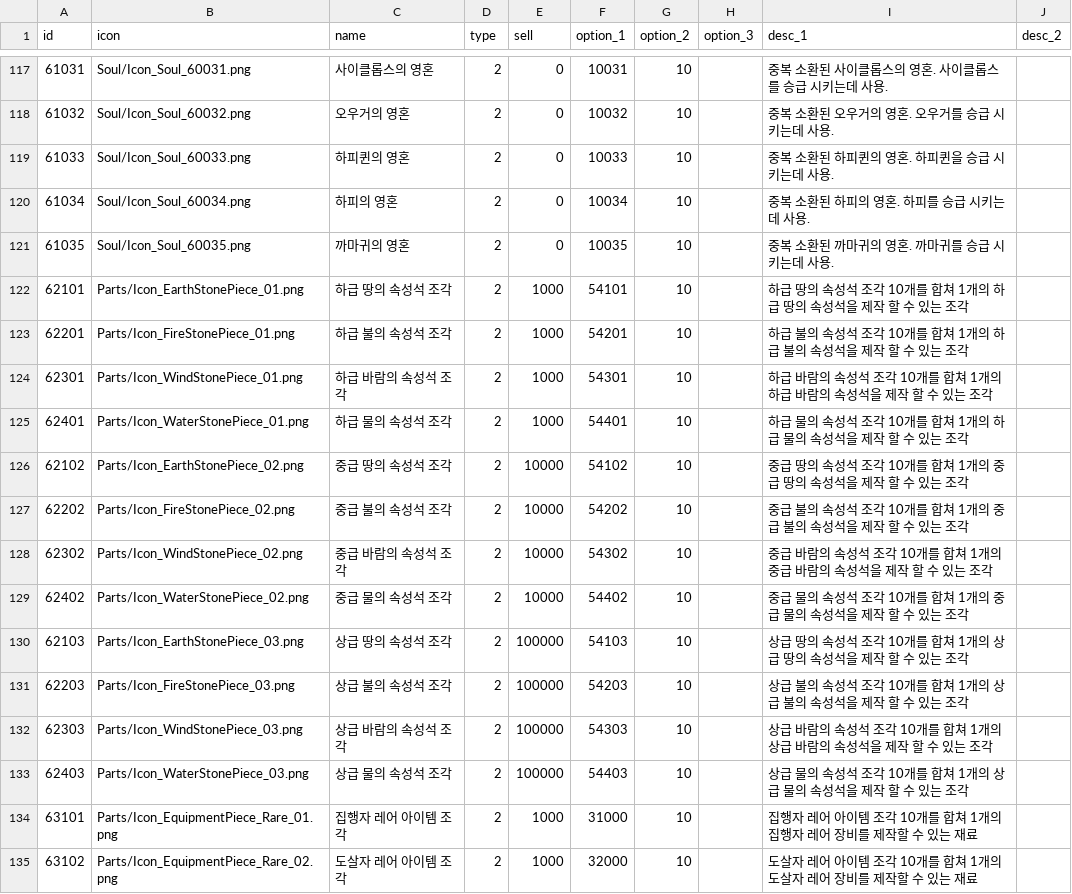
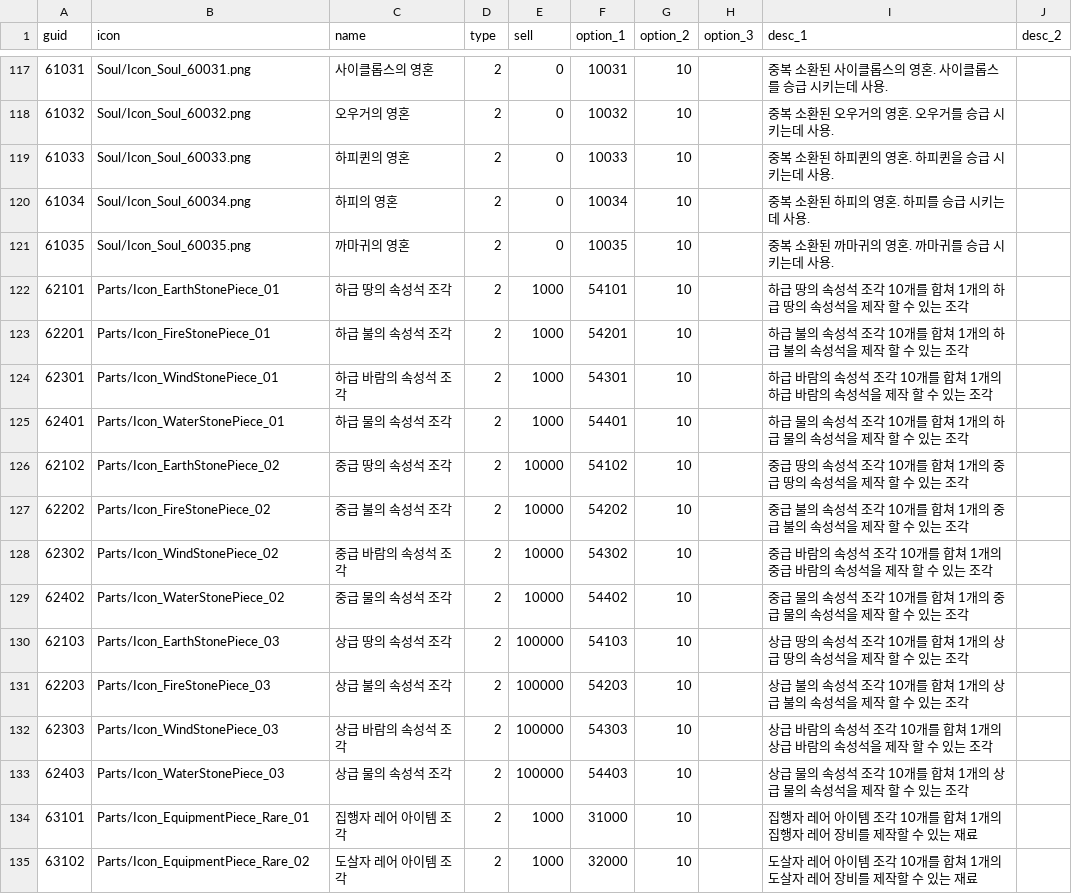
Before and after one commit to wodud1378/castle-hero, a CSV file: CastleHero_Table/item_Table.csv, drawn as a sheet; only a part is shown, gaps mark what is left out; the diff covers the shown part only.

```diff
--- a/CastleHero_Table/item_Table.csv
+++ b/CastleHero_Table/item_Table.csv
@@ -1 +1 @@
-id,icon,name,type,sell,option_1,option_2,option_3,desc_1,desc_2
+guid,icon,name,type,sell,option_1,option_2,option_3,desc_1,desc_2
@@ -121,15 +121,15 @@
 61035,Soul/Icon_Soul_60035.png,까마귀의 영혼,2,0,10035,10,,중복 소환된 까마귀의 영혼. 까마귀를 승급 시키는데 사용.,
-62101,Parts/Icon_EarthStonePiece_01.png,하급 땅의 속성석 조각,2,1000,54101,10,,하급 땅의 속성석 조각 10개를 합쳐 1개의 하급 땅의 속성석을 제작 할 수 있는 조각,
-62201,Parts/Icon_FireStonePiece_01.png,하급 불의 속성석 조각,2,1000,54201,10,,하급 불의 속성석 조각 10개를 합쳐 1개의 하급 불의 속성석을 제작 할 수 있는 조각,
-62301,Parts/Icon_WindStonePiece_01.png,하급 바람의 속성석 조각,2,1000,54301,10,,하급 바람의 속성석 조각 10개를 합쳐 1개의 하급 바람의 속성석을 제작 할 수 있는 조각,
-62401,Parts/Icon_WaterStonePiece_01.png,하급 물의 속성석 조각,2,1000,54401,10,,하급 물의 속성석 조각 10개를 합쳐 1개의 하급 물의 속성석을 제작 할 수 있는 조각,
-62102,Parts/Icon_EarthStonePiece_02.png,중급 땅의 속성석 조각,2,10000,54102,10,,중급 땅의 속성석 조각 10개를 합쳐 1개의 중급 땅의 속성석을 제작 할 수 있는 조각,
-62202,Parts/Icon_FireStonePiece_02.png,중급 불의 속성석 조각,2,10000,54202,10,,중급 불의 속성석 조각 10개를 합쳐 1개의 중급 불의 속성석을 제작 할 수 있는 조각,
-62302,Parts/Icon_WindStonePiece_02.png,중급 바람의 속성석 조각,2,10000,54302,10,,중급 바람의 속성석 조각 10개를 합쳐 1개의 중급 바람의 속성석을 제작 할 수 있는 조각,
-62402,Parts/Icon_WaterStonePiece_02.png,중급 물의 속성석 조각,2,10000,54402,10,,중급 물의 속성석 조각 10개를 합쳐 1개의 중급 물의 속성석을 제작 할 수 있는 조각,
-62103,Parts/Icon_EarthStonePiece_03.png,상급 땅의 속성석 조각,2,100000,54103,10,,상급 땅의 속성석 조각 10개를 합쳐 1개의 상급 땅의 속성석을 제작 할 수 있는 조각,
-62203,Parts/Icon_FireStonePiece_03.png,상급 불의 속성석 조각,2,100000,54203,10,,상급 불의 속성석 조각 10개를 합쳐 1개의 상급 불의 속성석을 제작 할 수 있는 조각,
-62303,Parts/Icon_WindStonePiece_03.png,상급 바람의 속성석 조각,2,100000,54303,10,,상급 바람의 속성석 조각 10개를 합쳐 1개의 상급 바람의 속성석을 제작 할 수 있는 조각,
-62403,Parts/Icon_WaterStonePiece_03.png,상급 물의 속성석 조각,2,100000,54403,10,,상급 물의 속성석 조각 10개를 합쳐 1개의 상급 물의 속성석을 제작 할 수 있는 조각,
-63101,Parts/Icon_EquipmentPiece_Rare_01.png,집행자 레어 아이템 조각,2,1000,31000,10,,집행자 레어 아이템 조각 10개를 합쳐 1개의 집행자 레어 장비를 제작할 수 있는 재료,
-63102,Parts/Icon_EquipmentPiece_Rare_02.png,도살자 레어 아이템 조각,2,1000,32000,10,,도살자 레어 아이템 조각 10개를 합쳐 1개의 도살자 레어 장비를 제작할 수 있는 재료,
+62101,Parts/Icon_EarthStonePiece_01,하급 땅의 속성석 조각,2,1000,54101,10,,하급 땅의 속성석 조각 10개를 합쳐 1개의 하급 땅의 속성석을 제작 할 수 있는 조각,
+62201,Parts/Icon_FireStonePiece_01,하급 불의 속성석 조각,2,1000,54201,10,,하급 불의 속성석 조각 10개를 합쳐 1개의 하급 불의 속성석을 제작 할 수 있는 조각,
+62301,Parts/Icon_WindStonePiece_01,하급 바람의 속성석 조각,2,1000,54301,10,,하급 바람의 속성석 조각 10개를 합쳐 1개의 하급 바람의 속성석을 제작 할 수 있는 조각,
+62401,Parts/Icon_WaterStonePiece_01,하급 물의 속성석 조각,2,1000,54401,10,,하급 물의 속성석 조각 10개를 합쳐 1개의 하급 물의 속성석을 제작 할 수 있는 조각,
+62102,Parts/Icon_EarthStonePiece_02,중급 땅의 속성석 조각,2,10000,54102,10,,중급 땅의 속성석 조각 10개를 합쳐 1개의 중급 땅의 속성석을 제작 할 수 있는 조각,
+62202,Parts/Icon_FireStonePiece_02,중급 불의 속성석 조각,2,10000,54202,10,,중급 불의 속성석 조각 10개를 합쳐 1개의 중급 불의 속성석을 제작 할 수 있는 조각,
+62302,Parts/Icon_WindStonePiece_02,중급 바람의 속성석 조각,2,10000,54302,10,,중급 바람의 속성석 조각 10개를 합쳐 1개의 중급 바람의 속성석을 제작 할 수 있는 조각,
+62402,Parts/Icon_WaterStonePiece_02,중급 물의 속성석 조각,2,10000,54402,10,,중급 물의 속성석 조각 10개를 합쳐 1개의 중급 물의 속성석을 제작 할 수 있는 조각,
+62103,Parts/Icon_EarthStonePiece_03,상급 땅의 속성석 조각,2,100000,54103,10,,상급 땅의 속성석 조각 10개를 합쳐 1개의 상급 땅의 속성석을 제작 할 수 있는 조각,
+62203,Parts/Icon_FireStonePiece_03,상급 불의 속성석 조각,2,100000,54203,10,,상급 불의 속성석 조각 10개를 합쳐 1개의 상급 불의 속성석을 제작 할 수 있는 조각,
+62303,Parts/Icon_WindStonePiece_03,상급 바람의 속성석 조각,2,100000,54303,10,,상급 바람의 속성석 조각 10개를 합쳐 1개의 상급 바람의 속성석을 제작 할 수 있는 조각,
+62403,Parts/Icon_WaterStonePiece_03,상급 물의 속성석 조각,2,100000,54403,10,,상급 물의 속성석 조각 10개를 합쳐 1개의 상급 물의 속성석을 제작 할 수 있는 조각,
+63101,Parts/Icon_EquipmentPiece_Rare_01,집행자 레어 아이템 조각,2,1000,31000,10,,집행자 레어 아이템 조각 10개를 합쳐 1개의 집행자 레어 장비를 제작할 수 있는 재료,
+63102,Parts/Icon_EquipmentPiece_Rare_02,도살자 레어 아이템 조각,2,1000,32000,10,,도살자 레어 아이템 조각 10개를 합쳐 1개의 도살자 레어 장비를 제작할 수 있는 재료,
```
Also changed, not shown: 3 added rows and 91 edited cells elsewhere in this file, 1 other file.
